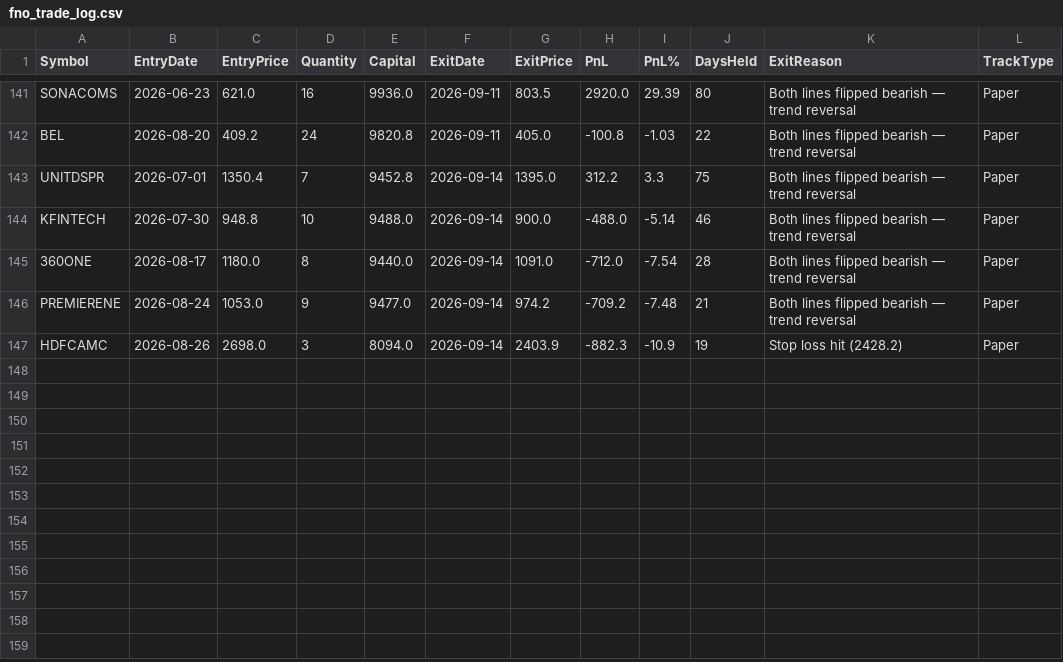
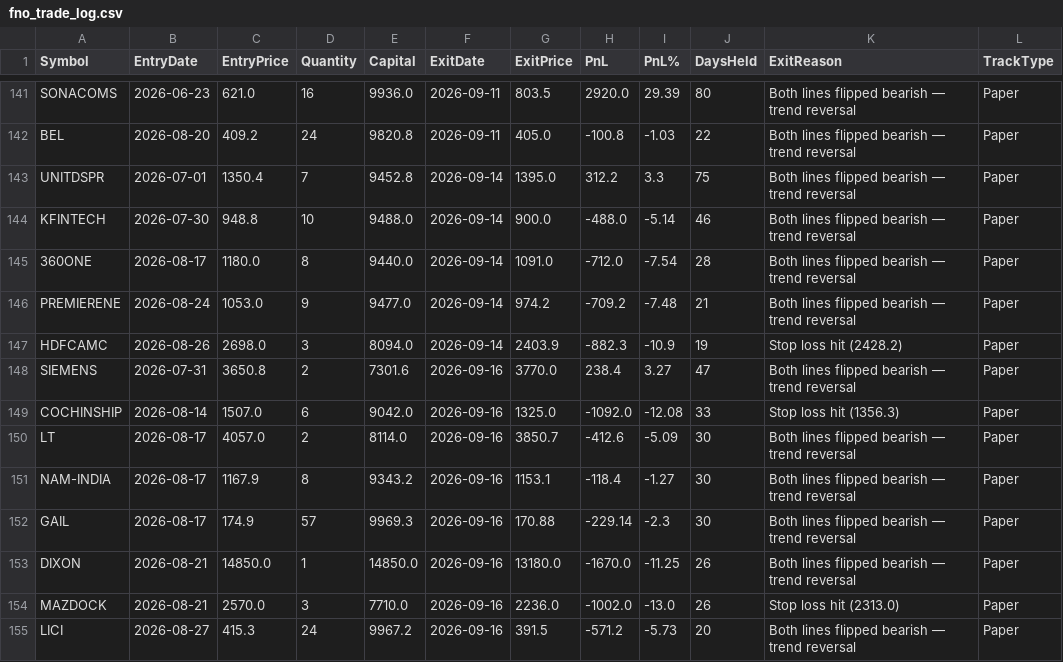
Before and after one commit to finnyrajmann/nse-fno-trend, a CSV file: data/fno_trade_log.csv, drawn as a sheet; only a part is shown, gaps mark what is left out.

Commit message:
Auto-update — 2026-09-16

```diff
--- a/data/fno_trade_log.csv
+++ b/data/fno_trade_log.csv
@@ -147 +147,9 @@ PREMIERENE,2026-08-24,1053.0,9,9477.0,2026-09-14,974.2,-709.2,-7.48,21,Both line
 HDFCAMC,2026-08-26,2698.0,3,8094.0,2026-09-14,2403.9,-882.3,-10.9,19,Stop loss hit (2428.2),Paper
+SIEMENS,2026-07-31,3650.8,2,7301.6,2026-09-16,3770.0,238.4,3.27,47,Both lines flipped bearish — trend reversal,Paper
+COCHINSHIP,2026-08-14,1507.0,6,9042.0,2026-09-16,1325.0,-1092.0,-12.08,33,Stop loss hit (1356.3),Paper
+LT,2026-08-17,4057.0,2,8114.0,2026-09-16,3850.7,-412.6,-5.09,30,Both lines flipped bearish — trend reversal,Paper
+NAM-INDIA,2026-08-17,1167.9,8,9343.2,2026-09-16,1153.1,-118.4,-1.27,30,Both lines flipped bearish — trend reversal,Paper
+GAIL,2026-08-17,174.9,57,9969.3,2026-09-16,170.88,-229.14,-2.3,30,Both lines flipped bearish — trend reversal,Paper
+DIXON,2026-08-21,14850.0,1,14850.0,2026-09-16,13180.0,-1670.0,-11.25,26,Both lines flipped bearish — trend reversal,Paper
+MAZDOCK,2026-08-21,2570.0,3,7710.0,2026-09-16,2236.0,-1002.0,-13.0,26,Stop loss hit (2313.0),Paper
+LICI,2026-08-27,415.3,24,9967.2,2026-09-16,391.5,-571.2,-5.73,20,Both lines flipped bearish — trend reversal,Paper
```
